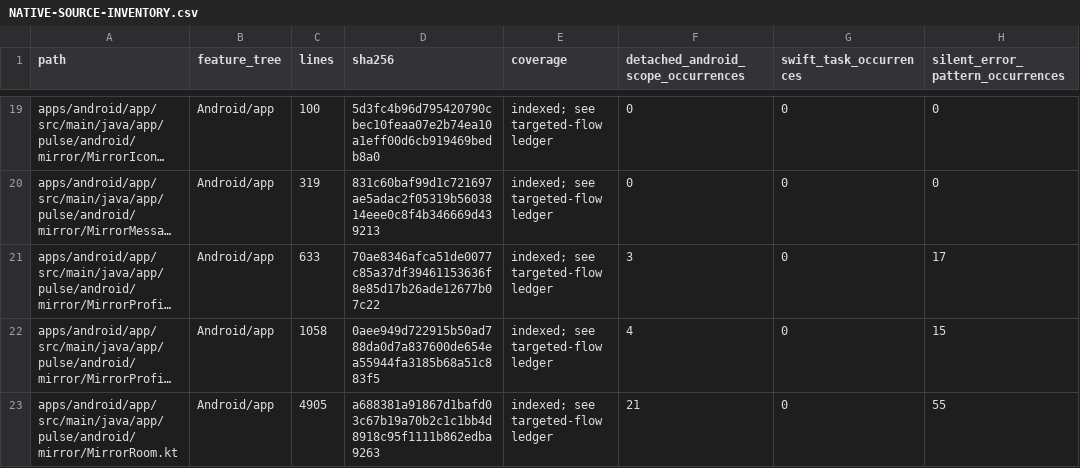
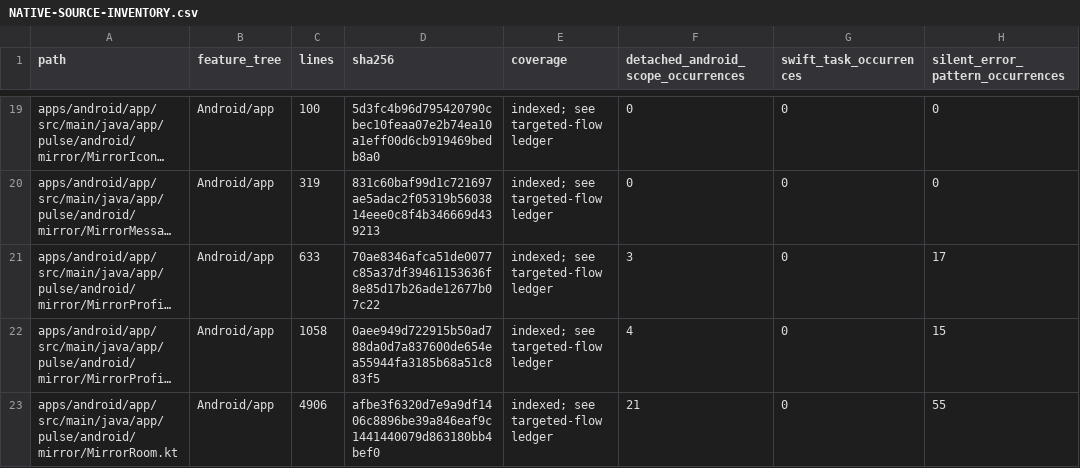
Before and after one commit to GrapseeAgency/the-mystrious-chat-app, a CSV file: docs/NATIVE-SOURCE-INVENTORY.csv, drawn as a sheet; only a part is shown, gaps mark what is left out; long unchanged cells end in …; the diff covers the shown part only; the diff names each change by its address in the sheet, - before the commit and + after, or states it on an @@ line.

```diff
--- a/docs/NATIVE-SOURCE-INVENTORY.csv
+++ b/docs/NATIVE-SOURCE-INVENTORY.csv
-C23 (lines): 4905
+C23 (lines): 4906
-D23 (sha256): a688381a91867d1bafd03c67b19a70b2c1c1bb4d8918c95f1111b862edba9263
+D23 (sha256): afbe3f6320d7e9a9df1406c8896be39a846eaf9c1441440079d863180bb4bef0
```
Also changed, not shown: 1 added row and 21 edited cells elsewhere in this file, 15 other files.
